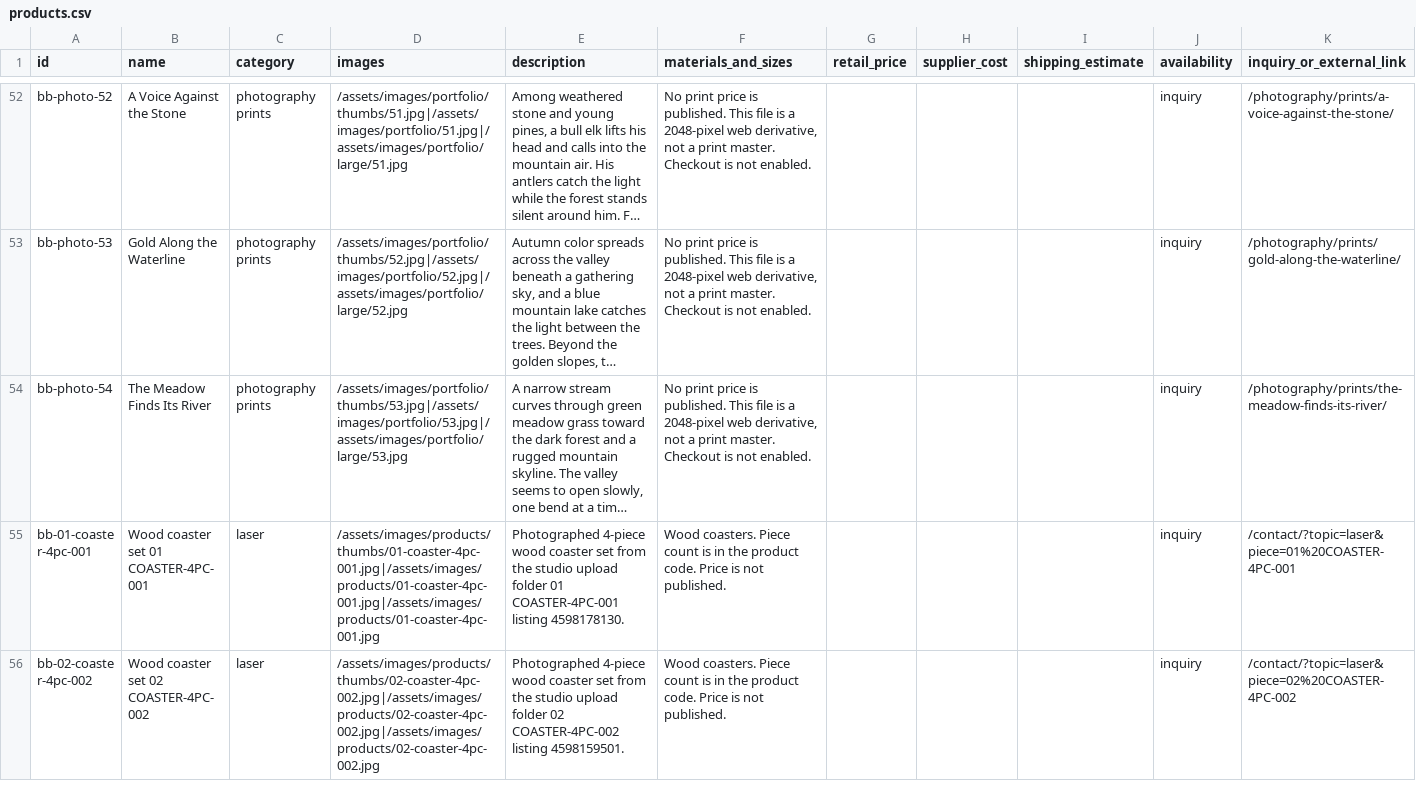
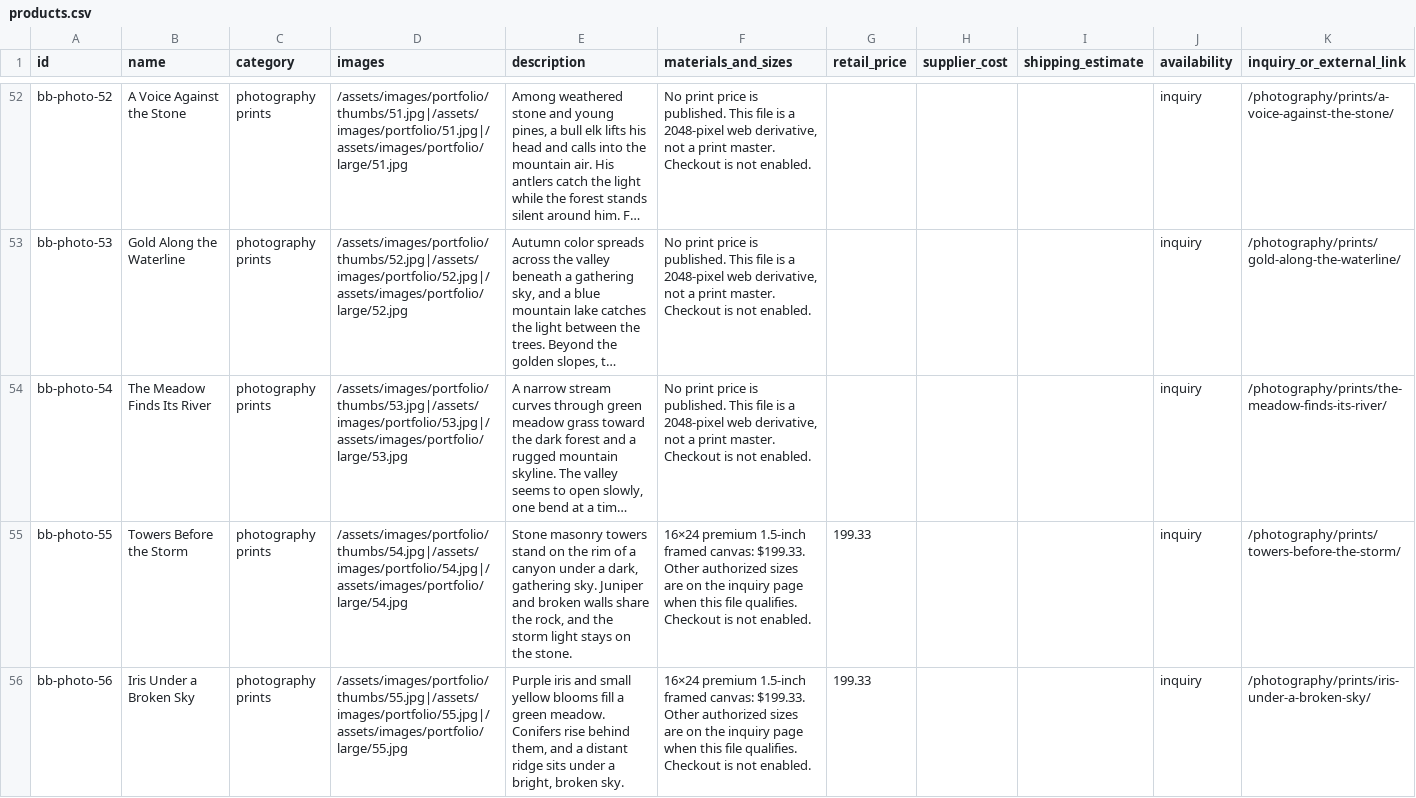
Before and after one commit to bitterbuffaloart/bitter-buffalo-art-website, a CSV file: working/catalog/products.csv, drawn as a sheet; only a part is shown, gaps mark what is left out; the shorter side is filled out with more unchanged rows; long unchanged cells end in …; the diff covers the shown part only; the diff names each change by its address in the sheet, - before the commit and + after, or states it on an @@ line.

Commit message:
Add three verified 2018 photographs.

```diff
--- a/working/catalog/products.csv
+++ b/working/catalog/products.csv
+row 55: bb-photo-55 | Towers Before the Storm | photography prints | /assets/images/portfolio/thumbs/54.jpg|/assets/images/portfolio/54.jpg|/assets/images/portfolio/large/54.jpg | Stone masonry towers stand on the rim of a canyon under a dark, gathering sky. Juniper and broken walls share the rock, and the storm light stays on the stone. | 16×24 premium 1.5-inch framed canvas: $199.33. Other authorized sizes are on the inquiry page when this file qualifies. Checkout is not enabled. | 199.33 |  |  | inquiry | /photography/prints/towers-before-the-storm/
+row 56: bb-photo-56 | Iris Under a Broken Sky | photography prints | /assets/images/portfolio/thumbs/55.jpg|/assets/images/portfolio/55.jpg|/assets/images/portfolio/large/55.jpg | Purple iris and small yellow blooms fill a green meadow. Conifers rise behind them, and a distant ridge sits under a bright, broken sky. | 16×24 premium 1.5-inch framed canvas: $199.33. Other authorized sizes are on the inquiry page when this file qualifies. Checkout is not enabled. | 199.33 |  |  | inquiry | /photography/prints/iris-under-a-broken-sky/
```
Also changed, not shown: 1 added row elsewhere in this file, 24 other files.
